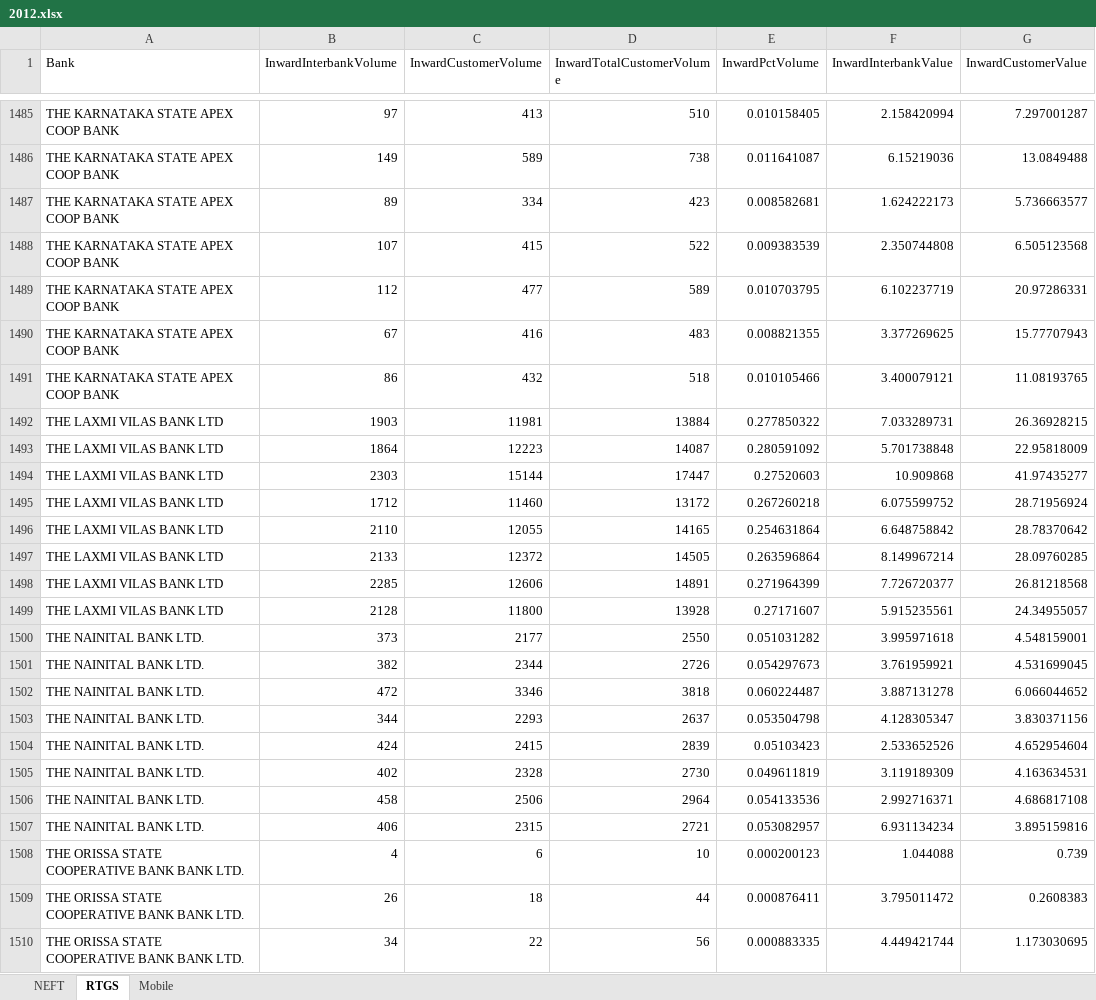
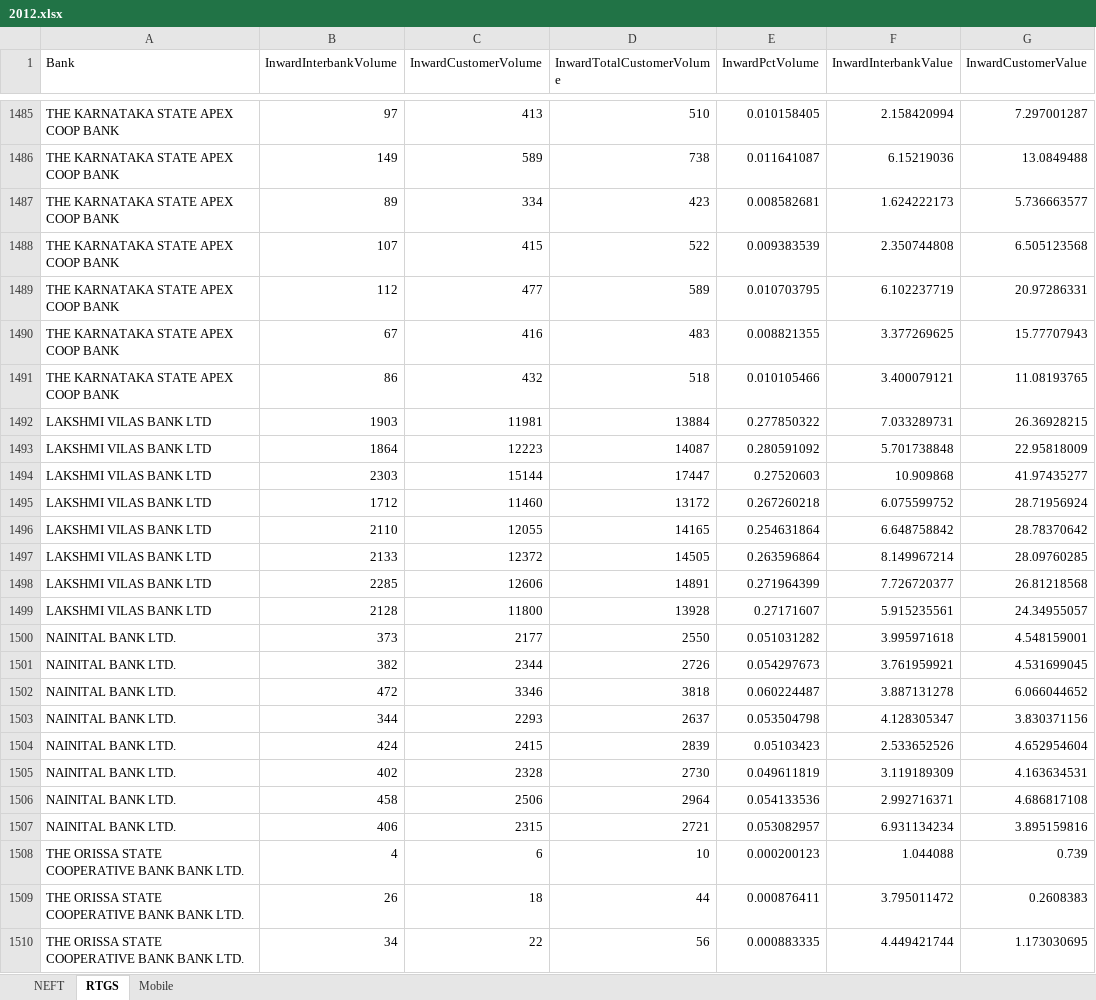
Before and after one commit to ksrinivasan1/rbianalytics, an Excel workbook: data/yearwise/2012.xlsx, sheet RTGS, drawn as a sheet; only a part is shown, gaps mark what is left out; values as stored, in another font and other column widths than the file's, no borders; the diff covers the shown part only; the diff names each change by its address in the sheet, - before the commit and + after, or states it on an @@ line.

```diff
--- a/data/yearwise/2012.xlsx (sheet RTGS)
+++ b/data/yearwise/2012.xlsx (sheet RTGS)
-A1492:A1499 (Bank): THE LAXMI VILAS BANK LTD
+A1492:A1499 (Bank): LAKSHMI VILAS BANK LTD
-A1500:A1507 (Bank): THE NAINITAL BANK LTD.
+A1500:A1507 (Bank): NAINITAL BANK LTD.
```
Also changed, not shown: 12 edited cells elsewhere in this sheet, sheet NEFT, data/yearwise/2011.xlsx.
